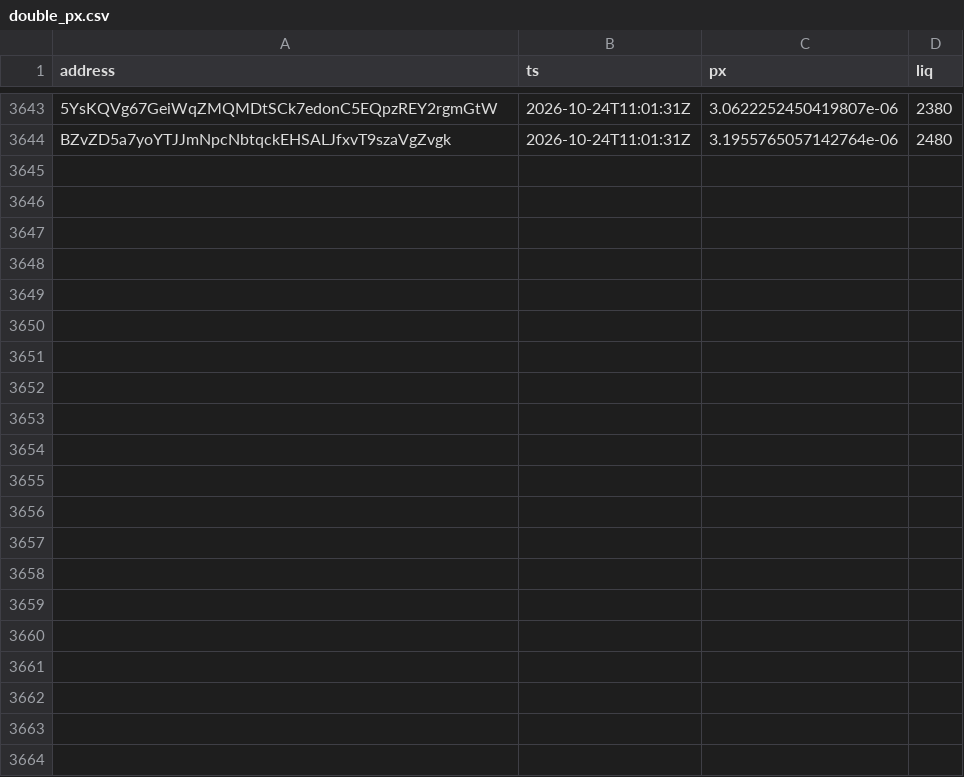
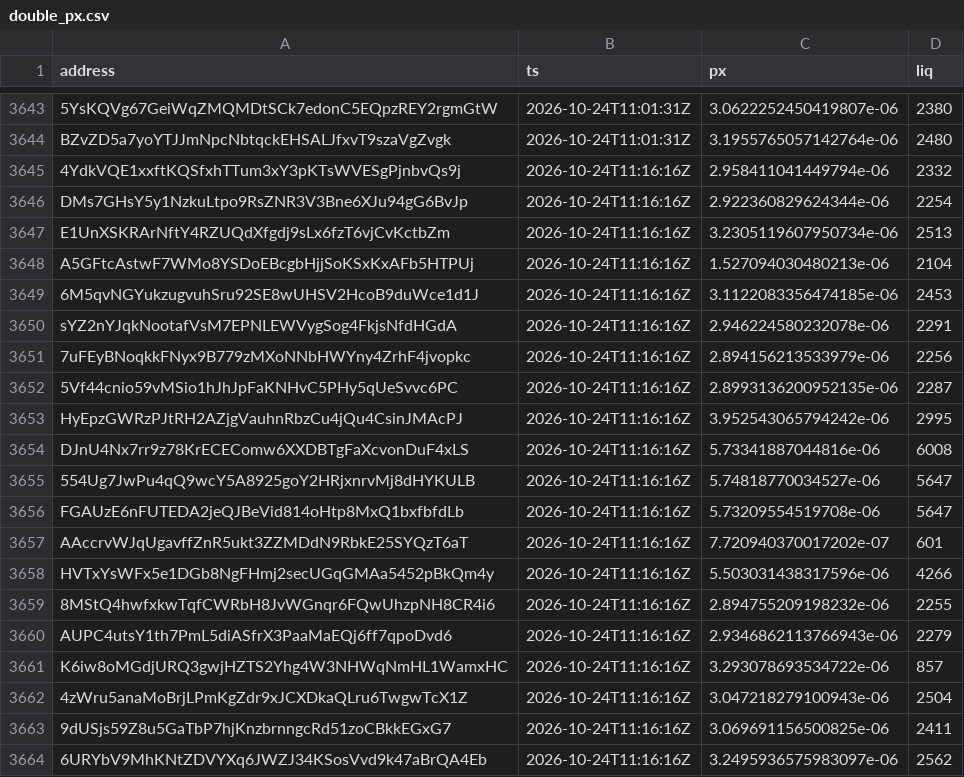
Before and after one commit to westphal03/meme-scanner, a CSV file: data/double_px.csv, drawn as a sheet; only a part is shown, gaps mark what is left out; the diff names each change by its address in the sheet, - before the commit and + after, or states it on an @@ line.

```diff
--- a/data/double_px.csv
+++ b/data/double_px.csv
+row 3645: 4YdkVQE1xxftKQSfxhTTum3xY3pKTsWVESgPjnbvQs9j | 2026-10-24T11:16:16Z | 2.958411041449794e-06 | 2332
+row 3646: DMs7GHsY5y1NzkuLtpo9RsZNR3V3Bne6XJu94gG6BvJp | 2026-10-24T11:16:16Z | 2.922360829624344e-06 | 2254
+row 3647: E1UnXSKRArNftY4RZUQdXfgdj9sLx6fzT6vjCvKctbZm | 2026-10-24T11:16:16Z | 3.2305119607950734e-06 | 2513
+row 3648: A5GFtcAstwF7WMo8YSDoEBcgbHjjSoKSxKxAFb5HTPUj | 2026-10-24T11:16:16Z | 1.527094030480213e-06 | 2104
+row 3649: 6M5qvNGYukzugvuhSru92SE8wUHSV2HcoB9duWce1d1J | 2026-10-24T11:16:16Z | 3.1122083356474185e-06 | 2453
+row 3650: sYZ2nYJqkNootafVsM7EPNLEWVygSog4FkjsNfdHGdA | 2026-10-24T11:16:16Z | 2.946224580232078e-06 | 2291
+row 3651: 7uFEyBNoqkkFNyx9B779zMXoNNbHWYny4ZrhF4jvopkc | 2026-10-24T11:16:16Z | 2.894156213533979e-06 | 2256
+row 3652: 5Vf44cnio59vMSio1hJhJpFaKNHvC5PHy5qUeSvvc6PC | 2026-10-24T11:16:16Z | 2.8993136200952135e-06 | 2287
+row 3653: HyEpzGWRzPJtRH2AZjgVauhnRbzCu4jQu4CsinJMAcPJ | 2026-10-24T11:16:16Z | 3.952543065794242e-06 | 2995
+row 3654: DJnU4Nx7rr9z78KrECEComw6XXDBTgFaXcvonDuF4xLS | 2026-10-24T11:16:16Z | 5.73341887044816e-06 | 6008
+row 3655: 554Ug7JwPu4qQ9wcY5A8925goY2HRjxnrvMj8dHYKULB | 2026-10-24T11:16:16Z | 5.74818770034527e-06 | 5647
+row 3656: FGAUzE6nFUTEDA2jeQJBeVid814oHtp8MxQ1bxfbfdLb | 2026-10-24T11:16:16Z | 5.73209554519708e-06 | 5647
+row 3657: AAccrvWJqUgavffZnR5ukt3ZZMDdN9RbkE25SYQzT6aT | 2026-10-24T11:16:16Z | 7.720940370017202e-07 | 601
+row 3658: HVTxYsWFx5e1DGb8NgFHmj2secUGqGMAa5452pBkQm4y | 2026-10-24T11:16:16Z | 5.503031438317596e-06 | 4266
+row 3659: 8MStQ4hwfxkwTqfCWRbH8JvWGnqr6FQwUhzpNH8CR4i6 | 2026-10-24T11:16:16Z | 2.894755209198232e-06 | 2255
+row 3660: AUPC4utsY1th7PmL5diASfrX3PaaMaEQj6ff7qpoDvd6 | 2026-10-24T11:16:16Z | 2.9346862113766943e-06 | 2279
+row 3661: K6iw8oMGdjURQ3gwjHZTS2Yhg4W3NHWqNmHL1WamxHC | 2026-10-24T11:16:16Z | 3.293078693534722e-06 | 857
+row 3662: 4zWru5anaMoBrjLPmKgZdr9xJCXDkaQLru6TwgwTcX1Z | 2026-10-24T11:16:16Z | 3.047218279100943e-06 | 2504
+row 3663: 9dUSjs59Z8u5GaTbP7hjKnzbrnngcRd51zoCBkkEGxG7 | 2026-10-24T11:16:16Z | 3.069691156500825e-06 | 2411
+row 3664: 6URYbV9MhKNtZDVYXq6JWZJ34KSosVvd9k47aBrQA4Eb | 2026-10-24T11:16:16Z | 3.2495936575983097e-06 | 2562
```
Also changed, not shown: data/double_book.csv, data/enrich.csv, 3 other files.
